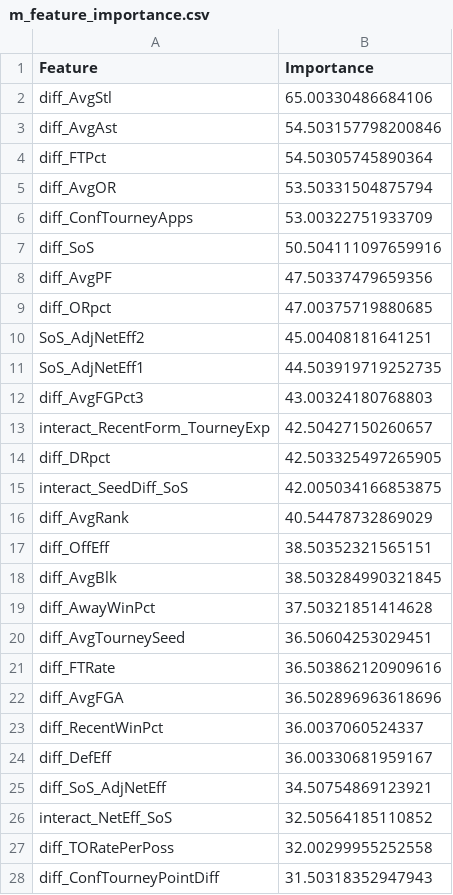
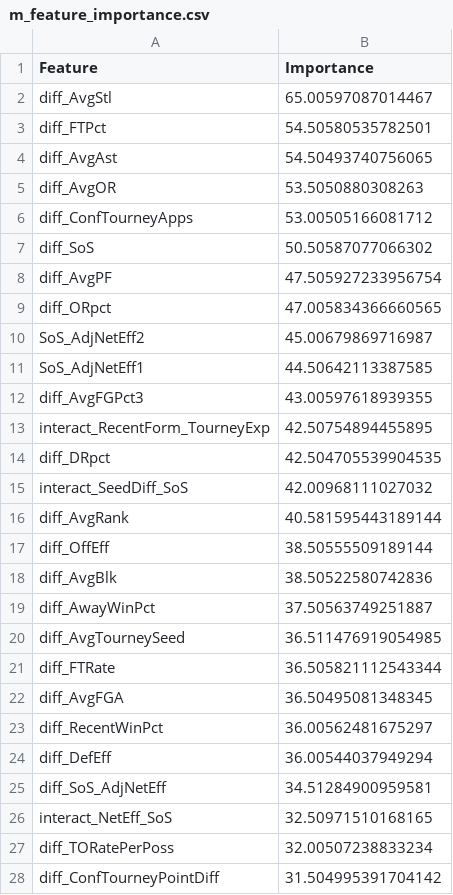
Before and after one commit to Qrytics/cmuMarchMadness-ML, a CSV file: docs/data/m_feature_importance.csv, drawn as a sheet; only a part is shown; the diff covers the shown part only.

```diff
--- a/docs/data/m_feature_importance.csv
+++ b/docs/data/m_feature_importance.csv
@@ -1,28 +1,28 @@
 Feature,Importance
-diff_AvgStl,65.00330486684106
-diff_AvgAst,54.503157798200846
-diff_FTPct,54.50305745890364
-diff_AvgOR,53.50331504875794
-diff_ConfTourneyApps,53.00322751933709
-diff_SoS,50.504111097659916
-diff_AvgPF,47.50337479659356
-diff_ORpct,47.00375719880685
-SoS_AdjNetEff2,45.00408181641251
-SoS_AdjNetEff1,44.503919719252735
-diff_AvgFGPct3,43.00324180768803
-interact_RecentForm_TourneyExp,42.50427150260657
-diff_DRpct,42.503325497265905
-interact_SeedDiff_SoS,42.005034166853875
-diff_AvgRank,40.54478732869029
-diff_OffEff,38.50352321565151
-diff_AvgBlk,38.503284990321845
-diff_AwayWinPct,37.50321851414628
-diff_AvgTourneySeed,36.50604253029451
-diff_FTRate,36.503862120909616
-diff_AvgFGA,36.502896963618696
-diff_RecentWinPct,36.0037060524337
-diff_DefEff,36.00330681959167
-diff_SoS_AdjNetEff,34.50754869123921
-interact_NetEff_SoS,32.50564185110852
-diff_TORatePerPoss,32.00299955252558
-diff_ConfTourneyPointDiff,31.50318352947943
+diff_AvgStl,65.00597087014467
+diff_FTPct,54.50580535782501
+diff_AvgAst,54.50493740756065
+diff_AvgOR,53.5050880308263
+diff_ConfTourneyApps,53.00505166081712
+diff_SoS,50.50587077066302
+diff_AvgPF,47.505927233956754
+diff_ORpct,47.005834366660565
+SoS_AdjNetEff2,45.00679869716987
+SoS_AdjNetEff1,44.50642113387585
+diff_AvgFGPct3,43.00597618939355
+interact_RecentForm_TourneyExp,42.50754894455895
+diff_DRpct,42.504705539904535
+interact_SeedDiff_SoS,42.00968111027032
+diff_AvgRank,40.581595443189144
+diff_OffEff,38.50555509189144
+diff_AvgBlk,38.50522580742836
+diff_AwayWinPct,37.50563749251887
+diff_AvgTourneySeed,36.511476919054985
+diff_FTRate,36.505821112543344
+diff_AvgFGA,36.50495081348345
+diff_RecentWinPct,36.00562481675297
+diff_DefEff,36.00544037949294
+diff_SoS_AdjNetEff,34.51284900959581
+interact_NetEff_SoS,32.50971510168165
+diff_TORatePerPoss,32.00507238833234
+diff_ConfTourneyPointDiff,31.504995391704142
```
Also changed, not shown: 36 added rows and 40 edited cells elsewhere in this file, docs/data/MTourneyPredictions.csv, docs/data/WTourneyPredictions.csv, 22 other files.
